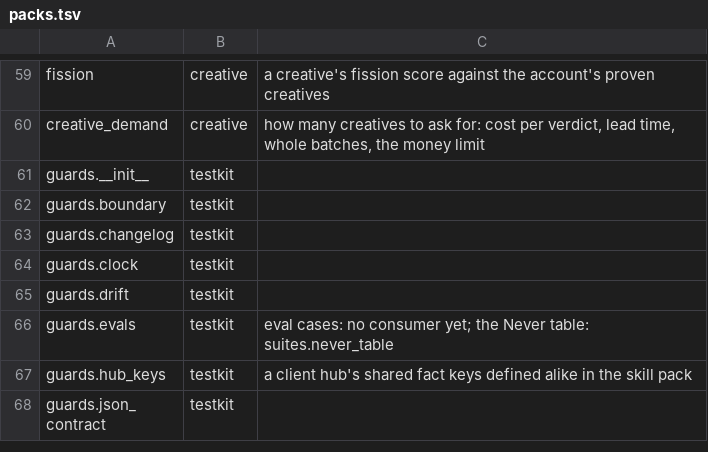
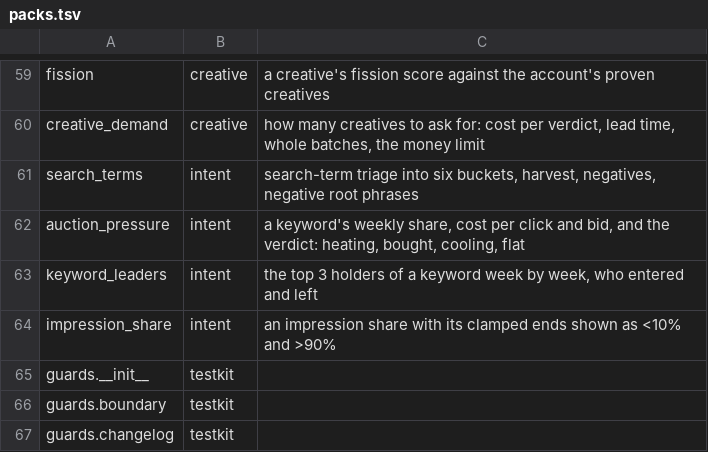
Before and after one commit to thaddeus-builds/skill-pack-playbook, a TSV file: kit/packs.tsv, drawn as a sheet; only a part is shown, gaps mark what is left out; the shorter side is filled out with more unchanged rows; the diff names each change by its address in the sheet, - before the commit and + after, or states it on an @@ line.

```diff
--- a/kit/packs.tsv
+++ b/kit/packs.tsv
+row 61: search_terms | intent | search-term triage into six buckets, harvest, negatives, negative root phrases
+row 62: auction_pressure | intent | a keyword's weekly share, cost per click and bid, and the verdict: heating, bought, cooling, flat
+row 63: keyword_leaders | intent | the top 3 holders of a keyword week by week, who entered and left
+row 64: impression_share | intent | an impression share with its clamped ends shown as <10% and >90%
```
Also changed, not shown: 12 other files.
